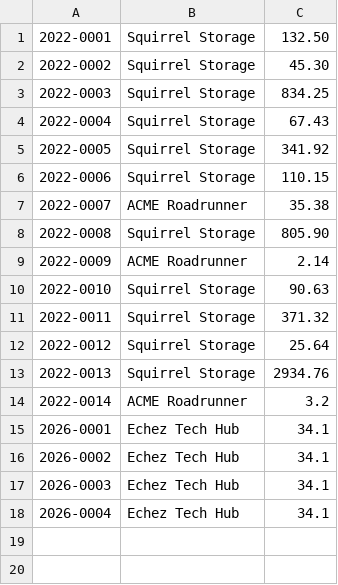
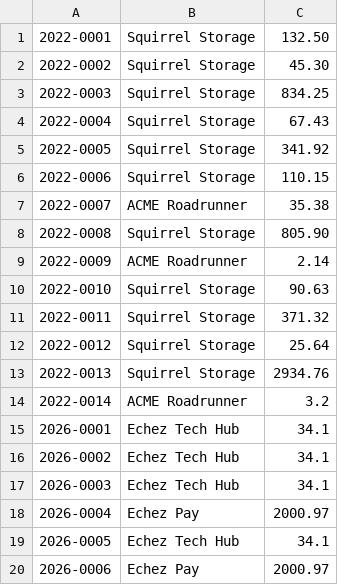
Before and after one commit to successdevop/demo_edtech_solution, a CSV file: input_output_files/invoices.csv, drawn as a sheet; addresses are those after the commit; the diff names each change by its address in the sheet, - before the commit and + after, or states it on an @@ line.

```diff
--- a/input_output_files/invoices.csv
+++ b/input_output_files/invoices.csv
+row 18: 2026-0004 | Echez Pay | 2000.97
-A19: 2026-0004
+A19: 2026-0005
+row 20: 2026-0006 | Echez Pay | 2000.97
```
Also changed, not shown: 1 other file.
